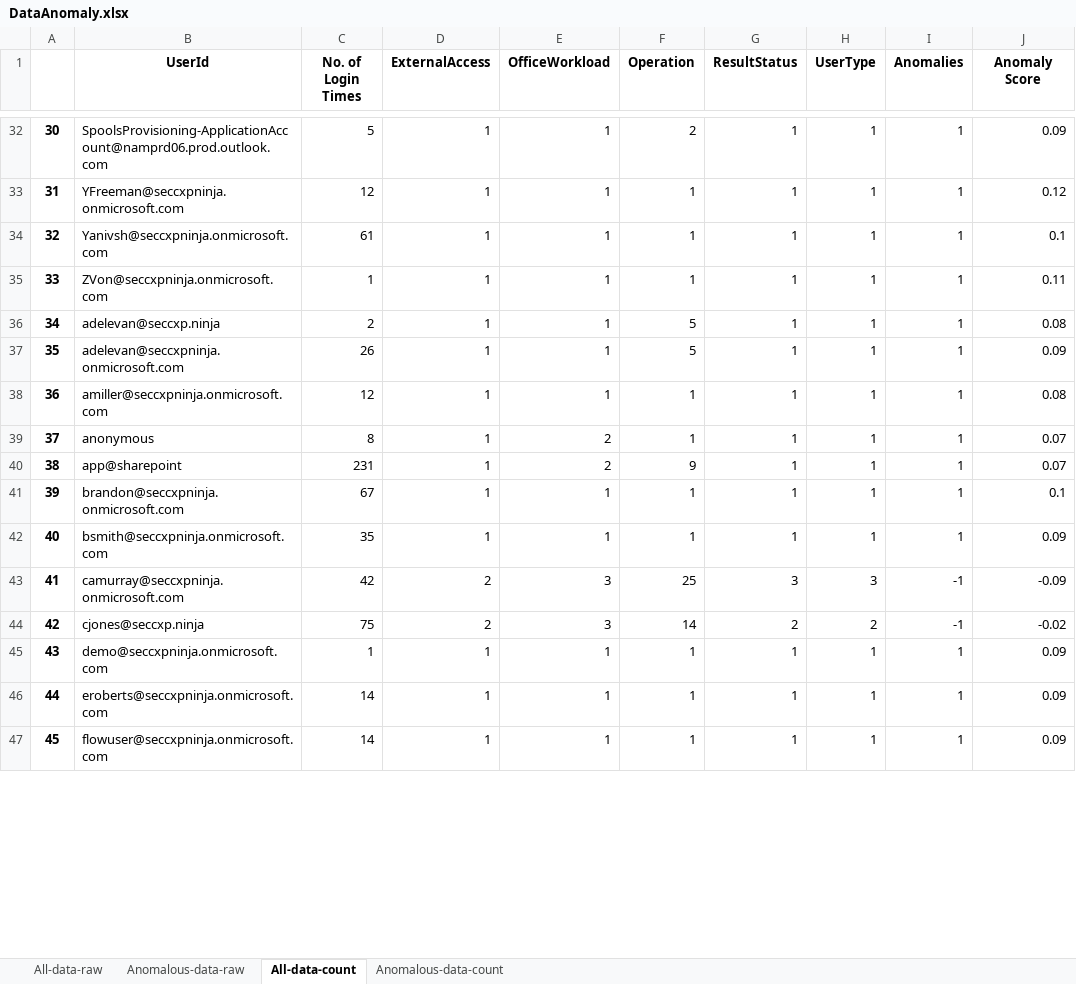
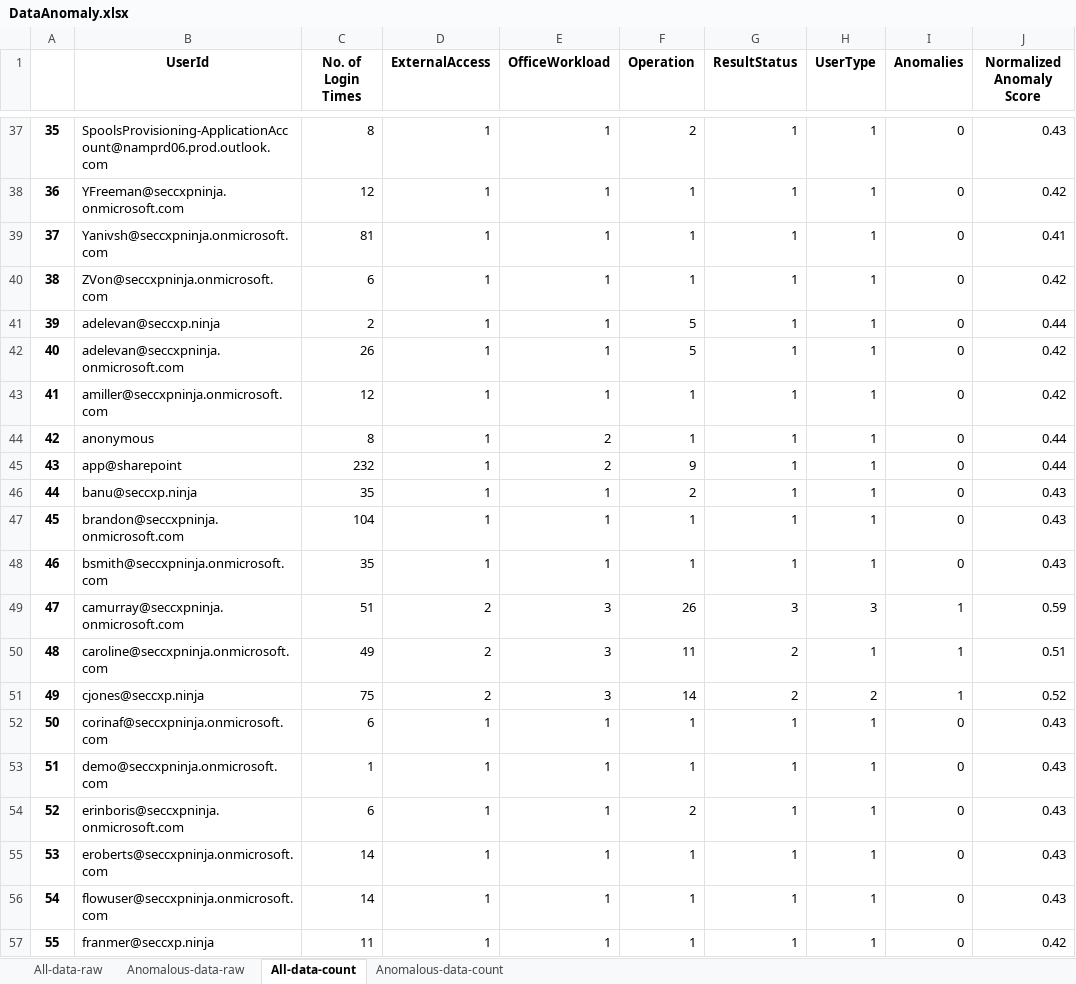
Before and after one commit to microsoft/ASDET, an Excel workbook: notebooks/anomaly/DataAnomaly.xlsx, sheet All-data-count, drawn as a sheet; only a part is shown, gaps mark what is left out; values as stored, in another font and other column widths than the file's, no borders; addresses are those after the commit; the diff covers the shown part only; the diff names each change by its address in the sheet, - before the commit and + after, or states it on an @@ line.

Commit message:
Added more documentation and normalized anomaly score

```diff
--- a/notebooks/anomaly/DataAnomaly.xlsx (sheet All-data-count)
+++ b/notebooks/anomaly/DataAnomaly.xlsx (sheet All-data-count)
-J1: Anomaly Score
+J1: Normalized Anomaly Score
@@ column A renumbered from row 4 down @@
-C37 (No. of Login Times): 5
+C37 (No. of Login Times): 8
-I37:I45 (Anomalies): 1
+I37:I45 (Anomalies): 0
-J37 (Normalized Anomaly Score): 0.09
+J37 (Normalized Anomaly Score): 0.43
-J38 (Normalized Anomaly Score): 0.12
+J38 (Normalized Anomaly Score): 0.42
-C39 (No. of Login Times): 61
+C39 (No. of Login Times): 81
-J39 (Normalized Anomaly Score): 0.1
+J39 (Normalized Anomaly Score): 0.41
-C40 (No. of Login Times): 1
+C40 (No. of Login Times): 6
-J40 (Normalized Anomaly Score): 0.11
+J40 (Normalized Anomaly Score): 0.42
-J41 (Normalized Anomaly Score): 0.08
+J41 (Normalized Anomaly Score): 0.44
-J42 (Normalized Anomaly Score): 0.09
+J42 (Normalized Anomaly Score): 0.42
-J43 (Normalized Anomaly Score): 0.08
+J43 (Normalized Anomaly Score): 0.42
-J44:J45 (Normalized Anomaly Score): 0.07
+J44:J45 (Normalized Anomaly Score): 0.44
-C45 (No. of Login Times): 231
+C45 (No. of Login Times): 232
+row 46: 44 | banu@seccxp.ninja | 35 | 1 | 1 | 2 | 1 | 1 | 0 | 0.43
-C47 (No. of Login Times): 67
+C47 (No. of Login Times): 104
-I47:I48 (Anomalies): 1
+I47:I48 (Anomalies): 0
-J47 (Normalized Anomaly Score): 0.1
+J47 (Normalized Anomaly Score): 0.43
-J48 (Normalized Anomaly Score): 0.09
+J48 (Normalized Anomaly Score): 0.43
-C49 (No. of Login Times): 42
+C49 (No. of Login Times): 51
-F49 (Operation): 25
+F49 (Operation): 26
-I49 (Anomalies): -1
+I49 (Anomalies): 1
-J49 (Normalized Anomaly Score): -0.09
+J49 (Normalized Anomaly Score): 0.59
+row 50: 48 | caroline@seccxpninja.onmicrosoft.com | 49 | 2 | 3 | 11 | 2 | 1 | 1 | 0.51
-I51 (Anomalies): -1
+I51 (Anomalies): 1
-J51 (Normalized Anomaly Score): -0.02
+J51 (Normalized Anomaly Score): 0.52
+row 52: 50 | corinaf@seccxpninja.onmicrosoft.com | 6 | 1 | 1 | 1 | 1 | 1 | 0 | 0.43
-I53 (Anomalies): 1
+I53 (Anomalies): 0
-J53 (Normalized Anomaly Score): 0.09
+J53 (Normalized Anomaly Score): 0.43
+row 54: 52 | erinboris@seccxpninja.onmicrosoft.com | 6 | 1 | 1 | 2 | 1 | 1 | 0 | 0.43
-I55:I56 (Anomalies): 1
+I55:I56 (Anomalies): 0
-J55:J56 (Normalized Anomaly Score): 0.09
+J55:J56 (Normalized Anomaly Score): 0.43
+row 57: 55 | franmer@seccxp.ninja | 11 | 1 | 1 | 1 | 1 | 1 | 0 | 0.42
```
Also changed, not shown: 10 added rows and 144 edited cells elsewhere in this sheet, sheet All-data-raw, sheet Anomalous-data-count, sheet Anomalous-data-raw, 2 other files.
